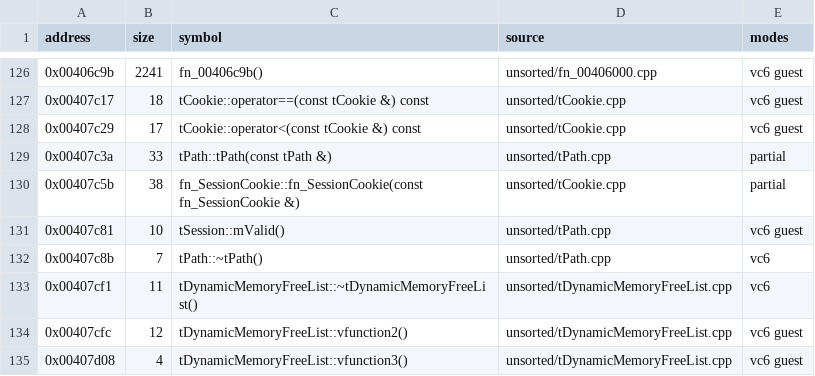
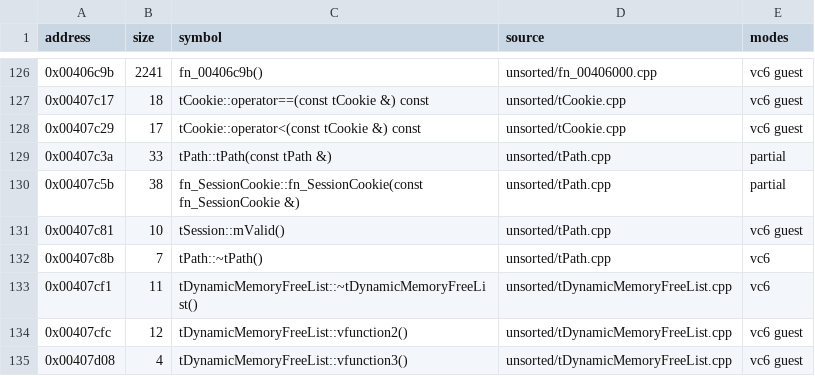
Before and after one commit to marinohardin/SFC2-decomp, a TSV file: op/manifest.tsv, drawn as a sheet; only a part is shown, gaps mark what is left out.

Commit message:
fix(op): give each inline copy one COMDAT kind, drop the guard macros
tPath, fn_SessionCookie and tDynamicMemoryFreeList had an out-of-line definition in the unit that claims the standalone instance and an inline one everywhere else, so one symbol was a no-duplicates COMDAT in one object and an any COMDAT in the others. Each now has the one inline definition in its header, claimed there; the claiming units emit their copy with inline expansion switched off around one helper. Scores unchanged, 0x00407d14 now exact.

```diff
--- a/op/manifest.tsv
+++ b/op/manifest.tsv
@@ -129,3 +129,3 @@ address	size	symbol	source	modes
 0x00407c3a	33	tPath::tPath(const tPath &)	unsorted/tPath.cpp	partial
-0x00407c5b	38	fn_SessionCookie::fn_SessionCookie(const fn_SessionCookie &)	unsorted/tCookie.cpp	partial
+0x00407c5b	38	fn_SessionCookie::fn_SessionCookie(const fn_SessionCookie &)	unsorted/tPath.cpp	partial
 0x00407c81	10	tSession::mValid()	unsorted/tPath.cpp	vc6 guest
```
Also changed, not shown: 7 other files.
